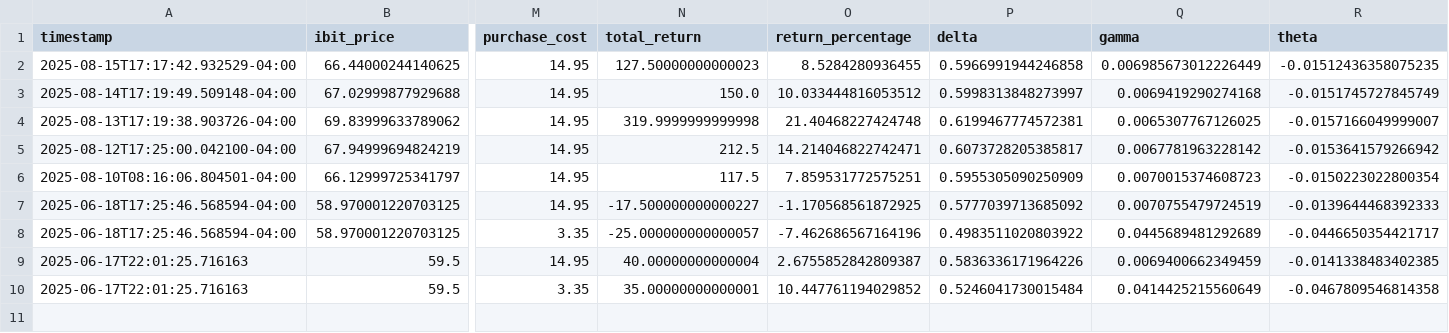
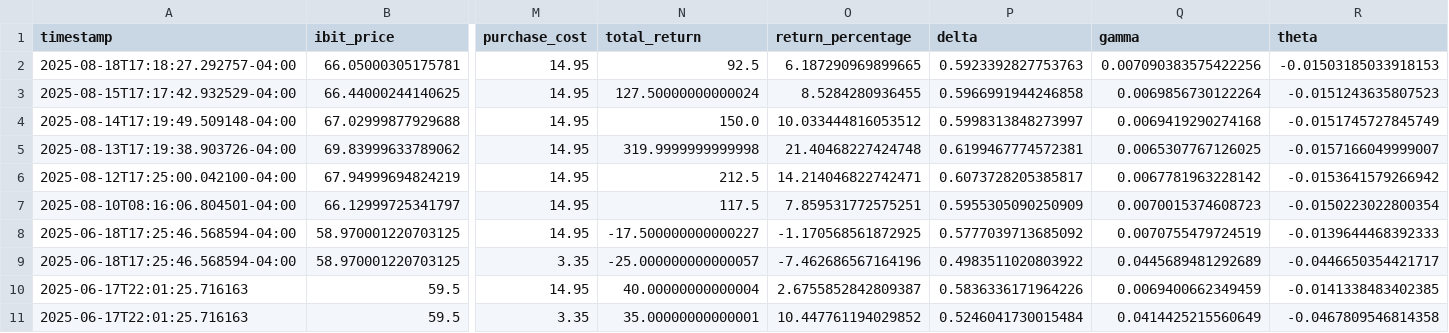
Before and after one commit to analytics-01/analytics-01.github.io, a CSV file: projects/IBIT_Call_Monitor/data/ibit_calls.csv, drawn as a sheet; only a part is shown, gaps mark what is left out; addresses are those after the commit; rows hold the shown columns only; the diff names each change by its address in the sheet, - before the commit and + after, or states it on an @@ line.

```diff
--- a/projects/IBIT_Call_Monitor/data/ibit_calls.csv
+++ b/projects/IBIT_Call_Monitor/data/ibit_calls.csv
+row 2: 2025-08-18T17:18:27.292757-04:00 | 66.05000305175781 | 14.95 | 92.5 | 6.187290969899665 | 0.5923392827753763 | 0.007090383575422256 | -0.01503185033918153
-N3 (total_return): 127.50000000000023
+N3 (total_return): 127.50000000000024
-Q3 (gamma): 0.006985673012226449
+Q3 (gamma): 0.0069856730122264
-R3 (theta): -0.01512436358075235
+R3 (theta): -0.0151243635807523
```
Also changed, not shown: docs/projects/IBIT_Call_Monitor/data/ibit_calls.csv.
